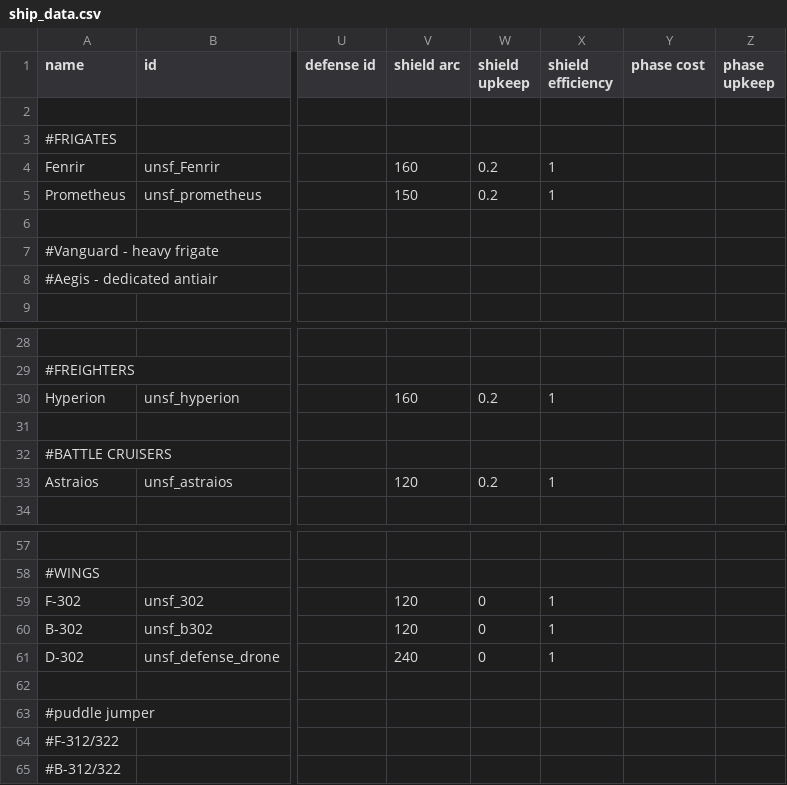
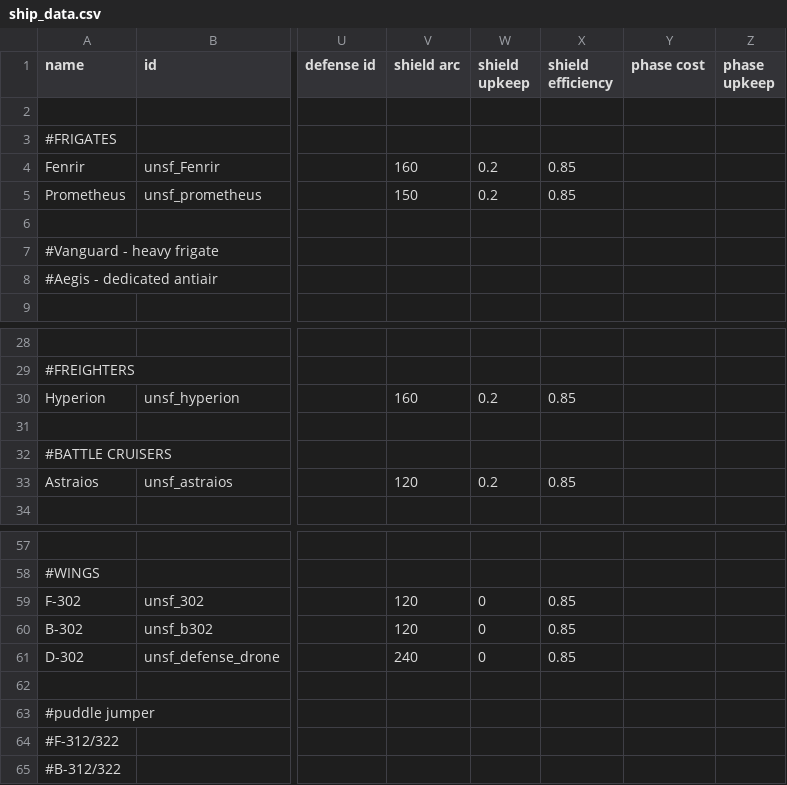
Before and after one commit to Romindous/UNSF, a CSV file: data/hulls/ship_data.csv, drawn as a sheet; only a part is shown, gaps mark what is left out; the diff covers the shown part only; the diff names each change by its address in the sheet, - before the commit and + after, or states it on an @@ line.

```diff
--- a/data/hulls/ship_data.csv
+++ b/data/hulls/ship_data.csv
-X4:X5 (shield efficiency): 1
+X4:X5 (shield efficiency): 0.85
-X30 (shield efficiency): 1
+X30 (shield efficiency): 0.85
-X33 (shield efficiency): 1
+X33 (shield efficiency): 0.85
-X59:X61 (shield efficiency): 1
+X59:X61 (shield efficiency): 0.85
```
Also changed, not shown: 15 edited cells elsewhere in this file, data/hullmods/hull_mods.csv, 6 other files.
